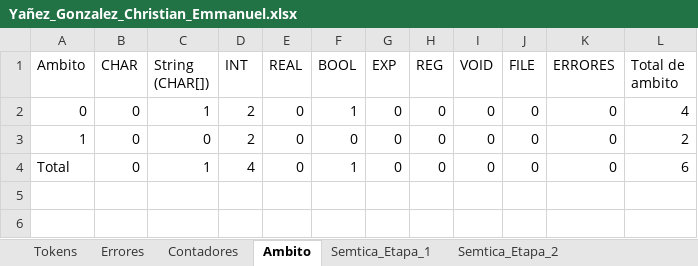
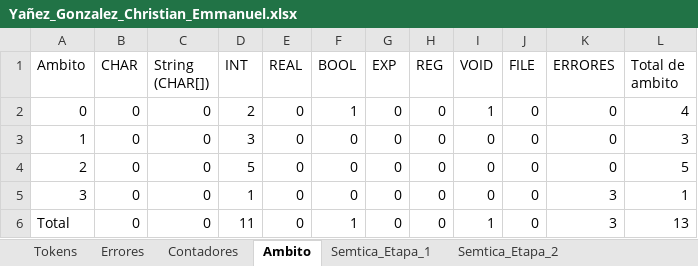
Before and after one commit to Chriss9720/Compilador2, an Excel workbook: build/classes/Excel/Yañez_Gonzalez_Christian_Emmanuel.xlsx, sheet Ambito, drawn as a sheet; values as stored, in another font and other column widths than the file's, no borders; addresses are those after the commit; the diff names each change by its address in the sheet, - before the commit and + after, or states it on an @@ line.

```diff
--- a/build/classes/Excel/Yañez_Gonzalez_Christian_Emmanuel.xlsx (sheet Ambito)
+++ b/build/classes/Excel/Yañez_Gonzalez_Christian_Emmanuel.xlsx (sheet Ambito)
-C2 (String (CHAR[])): 1
+C2 (String (CHAR[])): 0
-I2 (VOID): 0
+I2 (VOID): 1
-D3 (INT): 2
+D3 (INT): 3
-L3 (Total de ambito): 2
+L3 (Total de ambito): 3
+row 4: 2 | 0 | 0 | 5 | 0 | 0 | 0 | 0 | 0 | 0 | 0 | 5
+row 5: 3 | 0 | 0 | 1 | 0 | 0 | 0 | 0 | 0 | 0 | 3 | 1
-C6 (String (CHAR[])): 1
+C6 (String (CHAR[])): 0
-D6 (INT): 4
+D6 (INT): 11
-I6 (VOID): 0
+I6 (VOID): 1
-K6 (ERRORES): 0
+K6 (ERRORES): 3
-L6 (Total de ambito): 6
+L6 (Total de ambito): 13
```
Also changed, not shown: sheet Tokens, sheet Semtica_Etapa_2, sheet Semtica_Etapa_1, sheet Errores, sheet Contadores, src/Excel/Yañez_Gonzalez_Christian_Emmanuel.xlsx, 3 other files.
